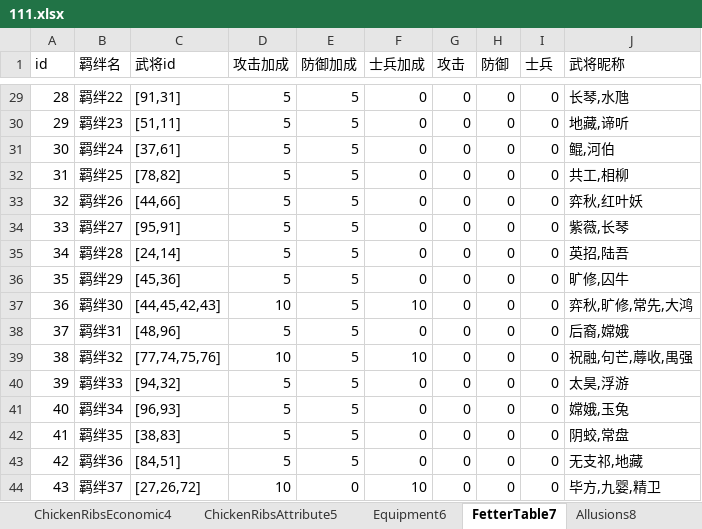
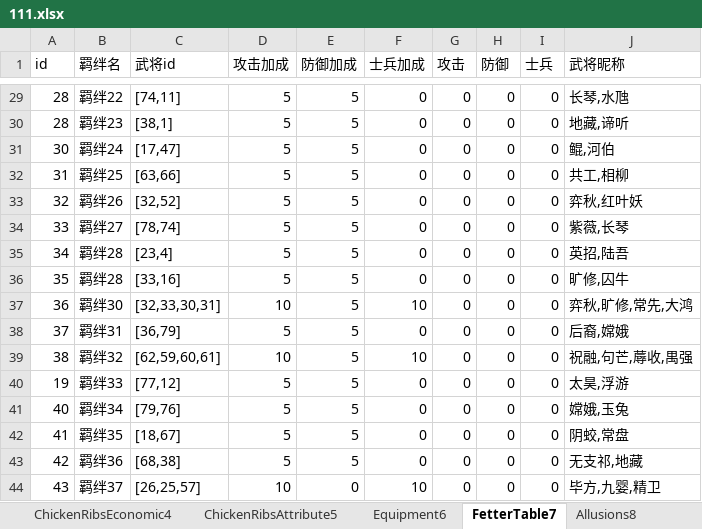
Before and after one commit to MiYanLiang/GameCommon, an Excel workbook: ThreeKillGame/Assets/StreamingAssets/TableFiles/111.xlsx, sheet FetterTable7, drawn as a sheet; only a part is shown, gaps mark what is left out; values as stored, in another font and other column widths than the file's, no borders; the diff covers the shown part only; the diff names each change by its address in the sheet, - before the commit and + after, or states it on an @@ line.

```diff
--- a/ThreeKillGame/Assets/StreamingAssets/TableFiles/111.xlsx (sheet FetterTable7)
+++ b/ThreeKillGame/Assets/StreamingAssets/TableFiles/111.xlsx (sheet FetterTable7)
-C29 (武将id): [91,31]
+C29 (武将id): [74,11]
-A30 (id): 29
+A30 (id): 28
-C30 (武将id): [51,11]
+C30 (武将id): [38,1]
-C31 (武将id): [37,61]
+C31 (武将id): [17,47]
-C32 (武将id): [78,82]
+C32 (武将id): [63,66]
-C33 (武将id): [44,66]
+C33 (武将id): [32,52]
-C34 (武将id): [95,91]
+C34 (武将id): [78,74]
-C35 (武将id): [24,14]
+C35 (武将id): [23,4]
-B36 (羁绊名): 羁绊29
+B36 (羁绊名): 羁绊28
-C36 (武将id): [45,36]
+C36 (武将id): [33,16]
-C37 (武将id): [44,45,42,43]
+C37 (武将id): [32,33,30,31]
-C38 (武将id): [48,96]
+C38 (武将id): [36,79]
-C39 (武将id): [77,74,75,76]
+C39 (武将id): [62,59,60,61]
-A40 (id): 39
+A40 (id): 19
-C40 (武将id): [94,32]
+C40 (武将id): [77,12]
-C41 (武将id): [96,93]
+C41 (武将id): [79,76]
-C42 (武将id): [38,83]
+C42 (武将id): [18,67]
-C43 (武将id): [84,51]
+C43 (武将id): [68,38]
-C44 (武将id): [27,26,72]
+C44 (武将id): [26,25,57]
```
Also changed, not shown: 26 edited cells elsewhere in this sheet, sheet RoleTable1, sheet RandowTable2, 5 other files.
